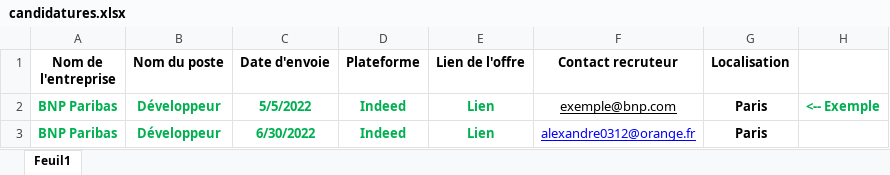
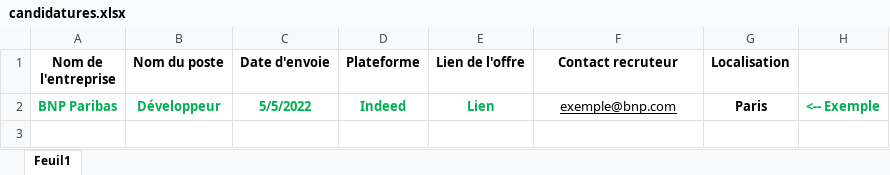
Before and after one commit to Steelataure/Relance_automatique, an Excel workbook: assets/candidatures.xlsx, sheet Feuil1, drawn as a sheet; values as stored, in another font and other column widths than the file's, no borders; the diff names each change by its address in the sheet, - before the commit and + after, or states it on an @@ line.

```diff
--- a/assets/candidatures.xlsx (sheet Feuil1)
+++ b/assets/candidatures.xlsx (sheet Feuil1)
-row 3: BNP Paribas | Développeur | 6/30/2022 | Indeed | Lien | alexandre0312@orange.fr | Paris
```
Also changed, not shown: 7 other files.
